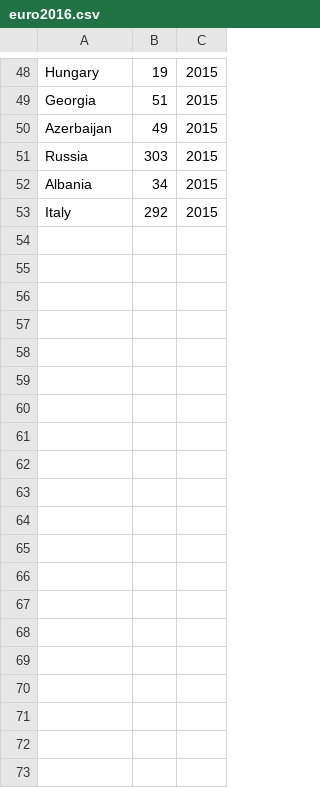
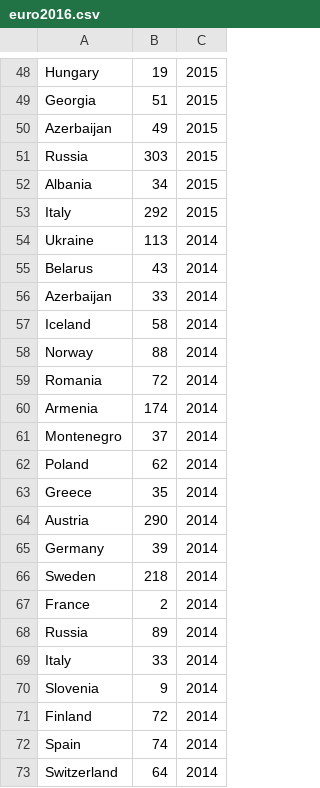
Before and after one commit to nietsdoenster/eurovisionfiles, a CSV file: euro2016.csv, drawn as a sheet; only a part is shown, gaps mark what is left out; the diff covers the shown part only; the diff names each change by its address in the sheet, - before the commit and + after, or states it on an @@ line.

```diff
--- a/euro2016.csv
+++ b/euro2016.csv
+row 54: Ukraine | 113 | 2014
+row 55: Belarus | 43 | 2014
+row 56: Azerbaijan | 33 | 2014
+row 57: Iceland | 58 | 2014
+row 58: Norway | 88 | 2014
+row 59: Romania | 72 | 2014
+row 60: Armenia | 174 | 2014
+row 61: Montenegro | 37 | 2014
+row 62: Poland | 62 | 2014
+row 63: Greece | 35 | 2014
+row 64: Austria | 290 | 2014
+row 65: Germany | 39 | 2014
+row 66: Sweden | 218 | 2014
+row 67: France | 2 | 2014
+row 68: Russia | 89 | 2014
+row 69: Italy | 33 | 2014
+row 70: Slovenia | 9 | 2014
+row 71: Finland | 72 | 2014
+row 72: Spain | 74 | 2014
+row 73: Switzerland | 64 | 2014
```
Also changed, not shown: 32 added rows elsewhere in this file, 15 other files.
